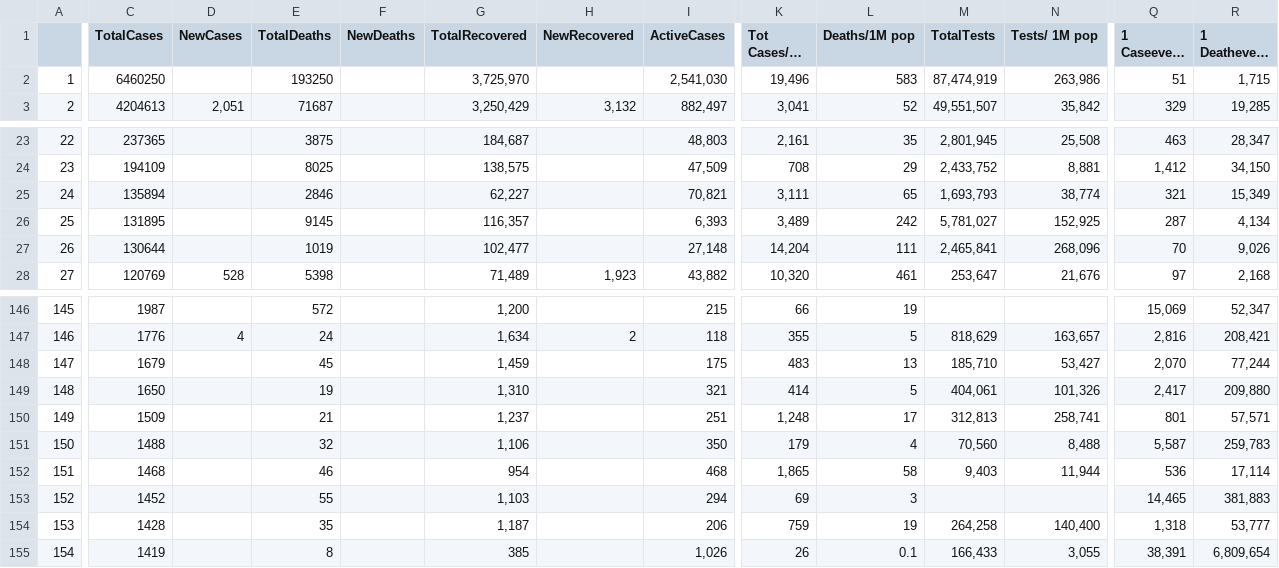
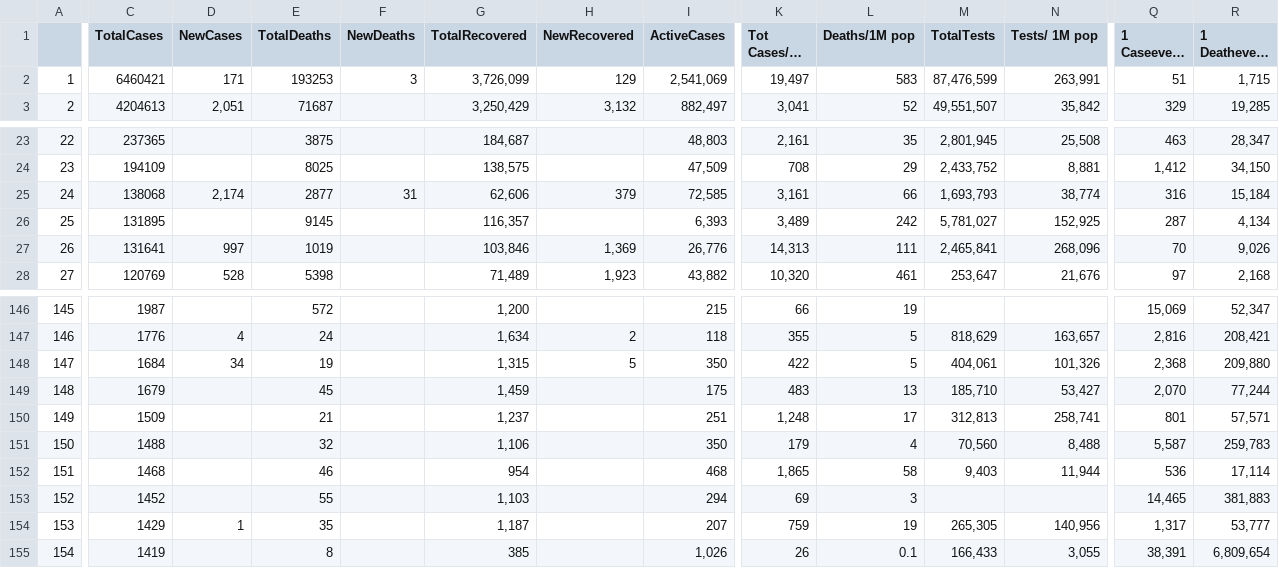
Before and after one commit to iMEdD-Lab/open-data, a CSV file: COVID-19/wom_data.csv, drawn as a sheet; only a part is shown, gaps mark what is left out; long unchanged cells end in …; removed rows and columns are numbered as before the commit, all else as after; rows hold the shown columns only; the diff covers the shown part only; the diff names each change by its address in the sheet, - before the commit and + after, or states it on an @@ line.

```diff
--- a/COVID-19/wom_data.csv
+++ b/COVID-19/wom_data.csv
-C2 (TotalCases): 6460250
+C2 (TotalCases): 6460421
-D2 (NewCases): (empty)
+D2 (NewCases): 171
-E2 (TotalDeaths): 193250
+E2 (TotalDeaths): 193253
-F2 (NewDeaths): (empty)
+F2 (NewDeaths): 3
-G2 (TotalRecovered): 3,725,970
+G2 (TotalRecovered): 3,726,099
-H2 (NewRecovered): (empty)
+H2 (NewRecovered): 129
-I2 (ActiveCases): 2,541,030
+I2 (ActiveCases): 2,541,069
-K2 (Tot Cases/1M pop): 19,496
+K2 (Tot Cases/1M pop): 19,497
-M2 (TotalTests): 87,474,919
+M2 (TotalTests): 87,476,599
-N2 (Tests/ 1M pop): 263,986
+N2 (Tests/ 1M pop): 263,991
-C25 (TotalCases): 135894
+C25 (TotalCases): 138068
-D25 (NewCases): (empty)
+D25 (NewCases): 2,174
-E25 (TotalDeaths): 2846
+E25 (TotalDeaths): 2877
-F25 (NewDeaths): (empty)
+F25 (NewDeaths): 31
-G25 (TotalRecovered): 62,227
+G25 (TotalRecovered): 62,606
-H25 (NewRecovered): (empty)
+H25 (NewRecovered): 379
-I25 (ActiveCases): 70,821
+I25 (ActiveCases): 72,585
-K25 (Tot Cases/1M pop): 3,111
+K25 (Tot Cases/1M pop): 3,161
-L25 (Deaths/1M pop): 65
+L25 (Deaths/1M pop): 66
-Q25 (1 Caseevery X ppl): 321
+Q25 (1 Caseevery X ppl): 316
-R25 (1 Deathevery X ppl): 15,349
+R25 (1 Deathevery X ppl): 15,184
-C27 (TotalCases): 130644
+C27 (TotalCases): 131641
-D27 (NewCases): (empty)
+D27 (NewCases): 997
-G27 (TotalRecovered): 102,477
+G27 (TotalRecovered): 103,846
-H27 (NewRecovered): (empty)
+H27 (NewRecovered): 1,369
-I27 (ActiveCases): 27,148
+I27 (ActiveCases): 26,776
-K27 (Tot Cases/1M pop): 14,204
+K27 (Tot Cases/1M pop): 14,313
+row 148: 147 | 1684 | 34 | 19 |  | 1,315 | 5 | 350 | 422 | 5 | 404,061 | 101,326 | 2,368 | 209,880
-A149: 147
+A149: 148
-row 149: 148 | 1650 |  | 19 |  | 1,310 |  | 321 | 414 | 5 | 404,061 | 101,326 | 2,417 | 209,880
-C154 (TotalCases): 1428
+C154 (TotalCases): 1429
-D154 (NewCases): (empty)
+D154 (NewCases): 1
-I154 (ActiveCases): 206
+I154 (ActiveCases): 207
-M154 (TotalTests): 264,258
+M154 (TotalTests): 265,305
-N154 (Tests/ 1M pop): 140,400
+N154 (Tests/ 1M pop): 140,956
-Q154 (1 Caseevery X ppl): 1,318
+Q154 (1 Caseevery X ppl): 1,317
```
Also changed, not shown: 2 added rows, 2 removed rows and 57 edited cells elsewhere in this file, COVID-19/alerts.csv, 12 other files.
